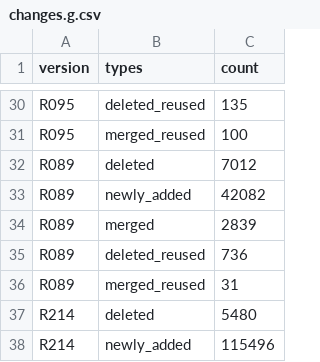
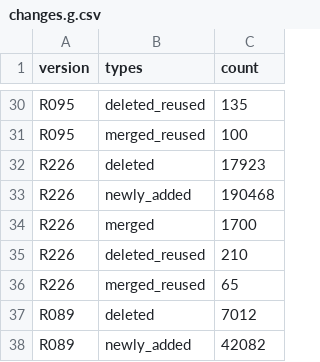
Before and after one commit to shenwei356/gtdb-taxdump, a CSV file: stats/changes.g.csv, drawn as a sheet; only a part is shown, gaps mark what is left out; the shorter side is filled out with more unchanged rows; the diff names each change by its address in the sheet, - before the commit and + after, or states it on an @@ line.

```diff
--- a/stats/changes.g.csv
+++ b/stats/changes.g.csv
+row 32: R226 | deleted | 17923
+row 33: R226 | newly_added | 190468
+row 34: R226 | merged | 1700
+row 35: R226 | deleted_reused | 210
+row 36: R226 | merged_reused | 65
```
Also changed, not shown: stats/changes.csv, 4 other files.
